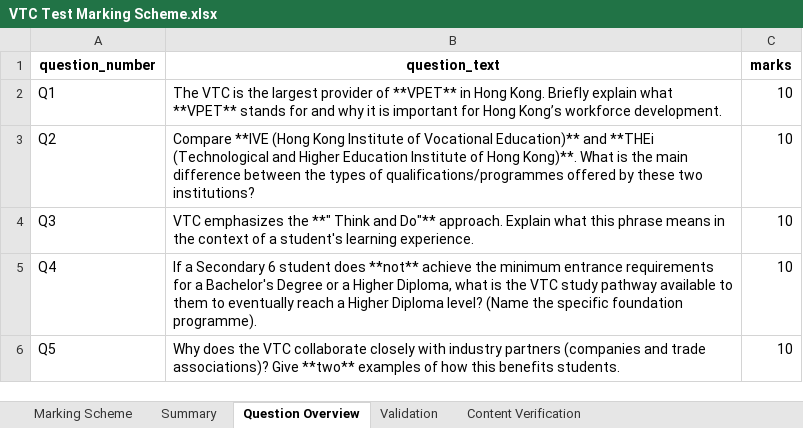
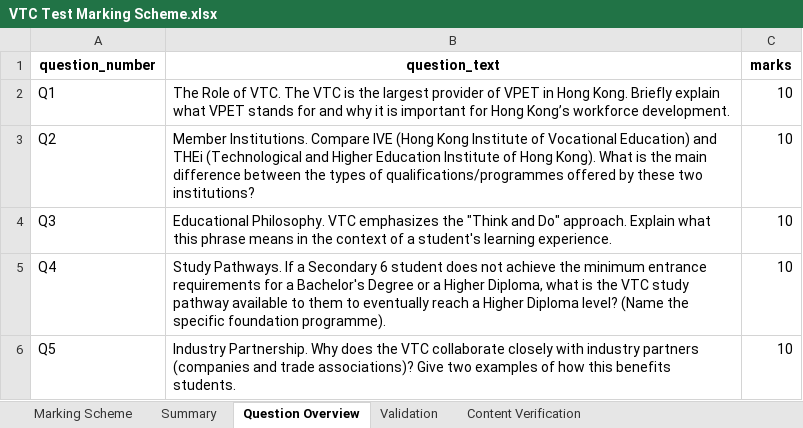
Before and after one commit to wongcyrus/gemini-handwriting-grader, an Excel workbook: sample/VTC Test Marking Scheme.xlsx, sheet Question Overview, drawn as a sheet; values as stored, in another font and other column widths than the file's, no borders; the diff names each change by its address in the sheet, - before the commit and + after, or states it on an @@ line.

```diff
--- a/sample/VTC Test Marking Scheme.xlsx (sheet Question Overview)
+++ b/sample/VTC Test Marking Scheme.xlsx (sheet Question Overview)
-B2 (question_text): The VTC is the largest provider of **VPET** in Hong Kong. Briefly explain what **VPET** stands for…
+B2 (question_text): The Role of VTC. The VTC is the largest provider of VPET in Hong Kong. Briefly explain what VPET stands for…
-B3 (question_text): Compare **IVE (Hong Kong Institute of Vocational Education)** and **THEi (Technological and Higher Education Institute of Hong Kong)**. What is…
+B3 (question_text): Member Institutions. Compare IVE (Hong Kong Institute of Vocational Education) and THEi (Technological and Higher Education Institute of Hong Kong). What is…
-B4 (question_text): VTC emphasizes the **" Think and Do"** approach. Explain…
+B4 (question_text): Educational Philosophy. VTC emphasizes the "Think and Do" approach. Explain…
-B5 (question_text): If a Secondary 6 student does **not** achieve the…
+B5 (question_text): Study Pathways. If a Secondary 6 student does not achieve the…
-B6 (question_text): Why does the VTC collaborate closely with industry partners (companies and trade associations)? Give **two** examples of…
+B6 (question_text): Industry Partnership. Why does the VTC collaborate closely with industry partners (companies and trade associations)? Give two examples of…
```
Also changed, not shown: sheet Content Verification, sheet Marking Scheme, sheet Summary, 11 other files.
